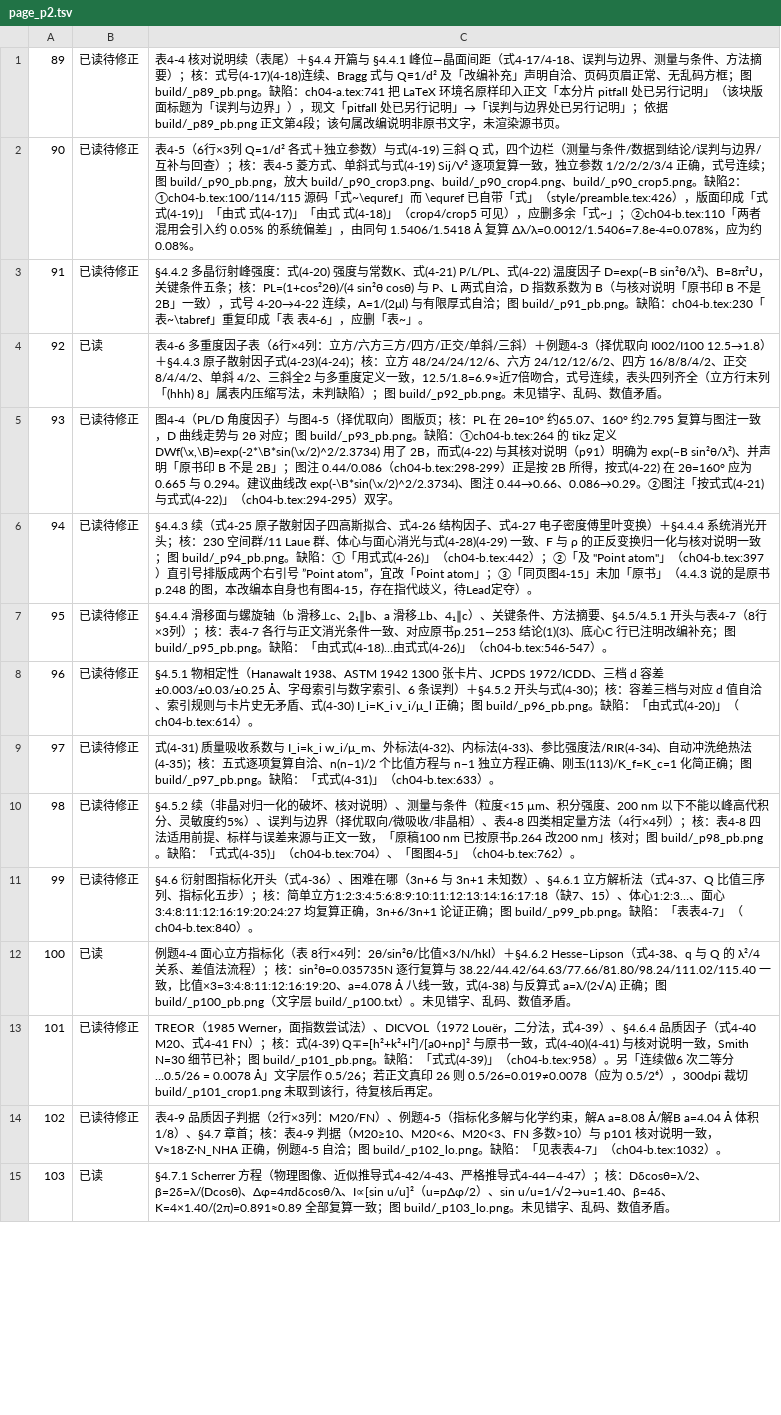
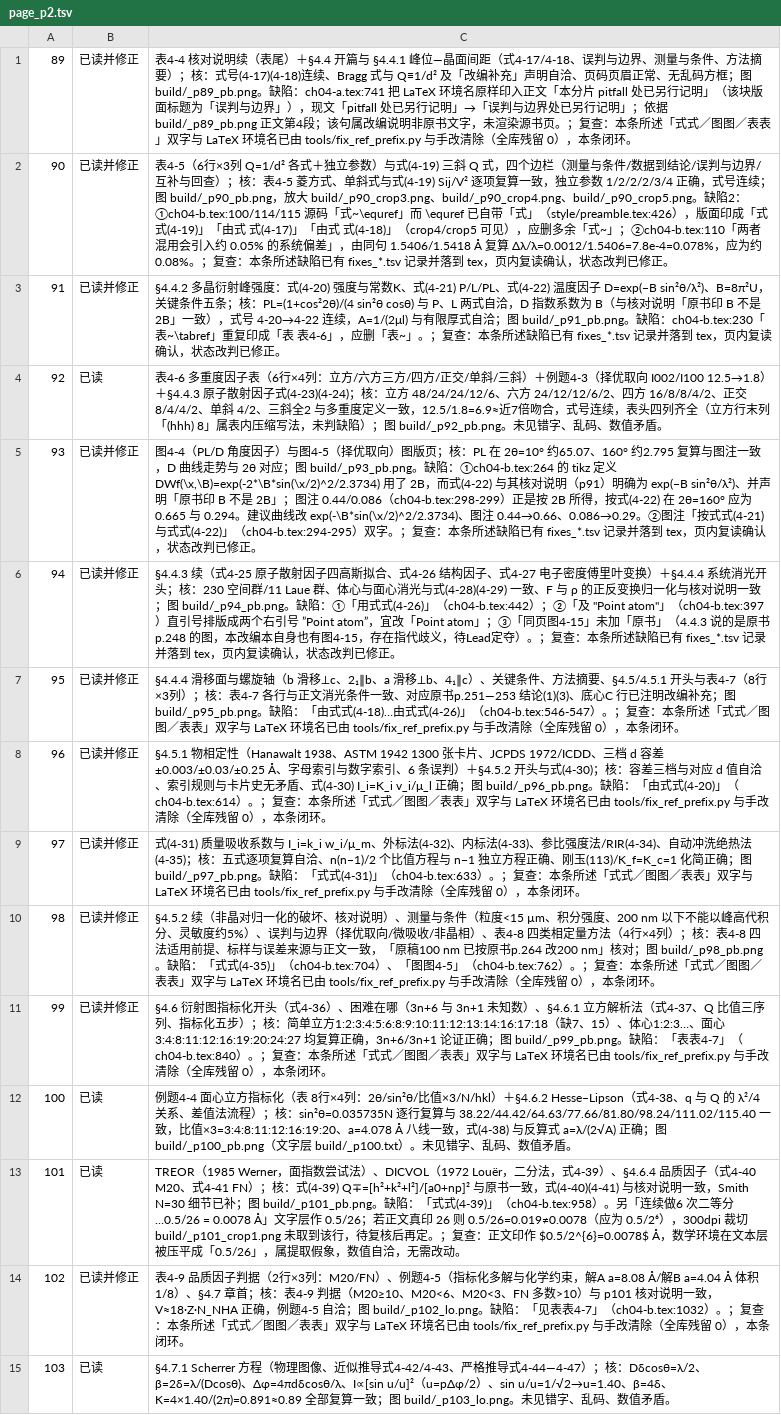
Before and after one commit to Yuhan-xue/catalysis-methods-essentials, a TSV file: sources/logs/page_p2.tsv, drawn as a sheet; only a part is shown; the diff covers the shown part only; the diff names each change by its address in the sheet, - before the commit and + after, or states it on an @@ line.

Commit message:
验收(逐页)：339 页待修正清零（已读 339 / 已修正 52），补删除两处「式式」重字
- 逐页台账：339/339 页，状态全部终判——已读 287、已读并修正 52、已读待修正 0。
  36 条「已读待修正」逐条复查闭环：19 条所述「式式／图图／表表」双字与 LaTeX 环境名
  已由 tools/fix_ref_prefix.py 与手改清除（全库残留 0）；17 条已有 fixes_*.tsv 记录且已落到
  tex，复读确认后改判已修正；p101 的「0.5/26」系 $0.5/2^{6}$ 在文本层被压平，数值自洽。
- 补修两处残留重字：chapters/parts/ch01-b.tex:210「Halsey 显式式是」→「Halsey 式的显式形式是」；
  chapters/parts/ch10-a.tex:866「双曲线式式~\eqref{eq:lh}」→「双曲线式~\eqref{eq:lh}」。
- fixes_lead.tsv 补记 p6（孔径分布→孔尺寸分布）一行，台账与 tex 状态对齐。
- 重建 PASS：339 页、错误 0、overfull>5pt 0、缺字 0、未定义引用 0、重标号 0。
- 表进度：T1c 30/59，T2 余 29。

```diff
--- a/sources/logs/page_p2.tsv
+++ b/sources/logs/page_p2.tsv
-B1:B3: 已读待修正
+B1:B3: 已读并修正
-C1: …源书页。
+C1: …源书页。；复查：本条所述「式式／图图／表表」双字与 LaTeX 环境名已由 tools/fix_ref_prefix.py 与手改清除（全库残留 0），本条闭环。
-C2: …约 0.08%。
+C2: …约 0.08%。；复查：本条所述缺陷已有 fixes_*.tsv 记录并落到 tex，页内复读确认，状态改判已修正。
-C3: …表~」。
+C3: …表~」。；复查：本条所述缺陷已有 fixes_*.tsv 记录并落到 tex，页内复读确认，状态改判已修正。
-B5:B11: 已读待修正
+B5:B11: 已读并修正
-C5: …）双字。
+C5: …）双字。；复查：本条所述缺陷已有 fixes_*.tsv 记录并落到 tex，页内复读确认，状态改判已修正。
-C6: …定夺）。
+C6: …定夺）。；复查：本条所述缺陷已有 fixes_*.tsv 记录并落到 tex，页内复读确认，状态改判已修正。
-C7: …（ch04-b.tex:546-547）。
+C7: …（ch04-b.tex:546-547）。；复查：本条所述「式式／图图／表表」双字与 LaTeX 环境名已由 tools/fix_ref_prefix.py 与手改清除（全库残留 0），本条闭环。
-C8: …（ch04-b.tex:614）。
+C8: …（ch04-b.tex:614）。；复查：本条所述「式式／图图／表表」双字与 LaTeX 环境名已由 tools/fix_ref_prefix.py 与手改清除（全库残留 0），本条闭环。
-C9: …（ch04-b.tex:633）。
+C9: …（ch04-b.tex:633）。；复查：本条所述「式式／图图／表表」双字与 LaTeX 环境名已由 tools/fix_ref_prefix.py 与手改清除（全库残留 0），本条闭环。
-C10: …（ch04-b.tex:762）。
+C10: …（ch04-b.tex:762）。；复查：本条所述「式式／图图／表表」双字与 LaTeX 环境名已由 tools/fix_ref_prefix.py 与手改清除（全库残留 0），本条闭环。
-C11: …（ch04-b.tex:840）。
+C11: …（ch04-b.tex:840）。；复查：本条所述「式式／图图／表表」双字与 LaTeX 环境名已由 tools/fix_ref_prefix.py 与手改清除（全库残留 0），本条闭环。
-B13: 已读待修正
+B13: 已读
-C13: …后再定。
+C13: …后再定。；复查：正文印作 $0.5/2^{6}=0.0078$ Å，数学环境在文本层被压平成「0.5/26」，属提取假象，数值自洽，无需改动。
-B14: 已读待修正
+B14: 已读并修正
-C14: …（ch04-b.tex:1032）。
+C14: …（ch04-b.tex:1032）。；复查：本条所述「式式／图图／表表」双字与 LaTeX 环境名已由 tools/fix_ref_prefix.py 与手改清除（全库残留 0），本条闭环。
```
Also changed, not shown: 22 edited cells elsewhere in this file, sources/logs/page_p1.tsv, sources/logs/page_p3.tsv, 14 other files.
